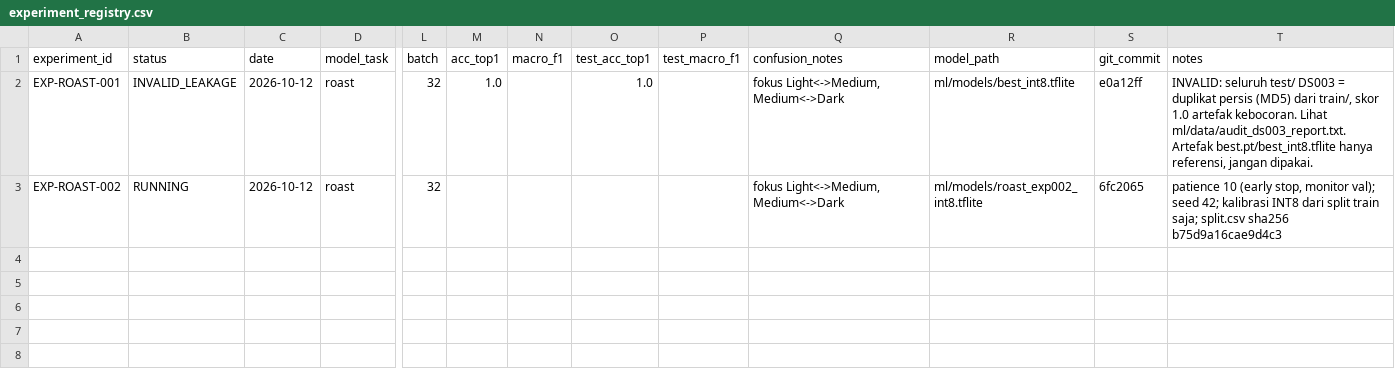
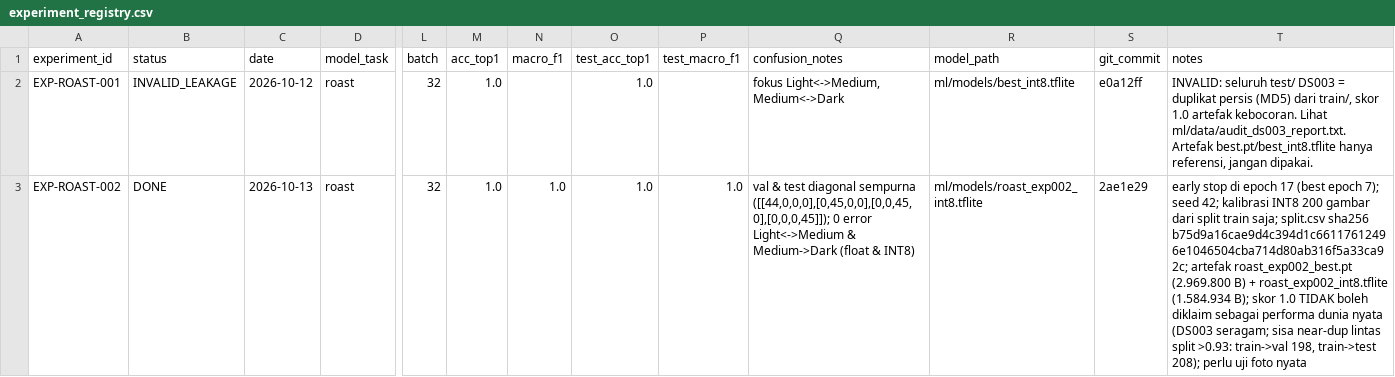
Before and after one commit to AhmadKevin000/roastmate_app, a CSV file: ml/registries/experiment_registry.csv, drawn as a sheet; only a part is shown, gaps mark what is left out; the diff names each change by its address in the sheet, - before the commit and + after, or states it on an @@ line.

Commit message:
ml: selesaikan EXP-ROAST-002 (metrik float+INT8, status DONE, artefak v3)
- registry: EXP-ROAST-002 RUNNING -> DONE, isi acc/macroF1/test + catatan kejujuran
- laporan: bagian 7-9 (float, INT8+selisih, fokus Light<->Medium & Medium<->Dark)
- laporan: tambah tabel jumlah grup per kelas per split (4.1) + peringatan kejujuran (10)
- artefak v3 disalin ke ml/models/ (gitignored): roast_exp002_best.pt, roast_exp002_int8.tflite

```diff
--- a/ml/registries/experiment_registry.csv
+++ b/ml/registries/experiment_registry.csv
-B3 (status): RUNNING
+B3 (status): DONE
-C3 (date): 2026-10-12
+C3 (date): 2026-10-13
-M3 (acc_top1): (empty)
+M3 (acc_top1): 1.0
-N3 (macro_f1): (empty)
+N3 (macro_f1): 1.0
-O3 (test_acc_top1): (empty)
+O3 (test_acc_top1): 1.0
-P3 (test_macro_f1): (empty)
+P3 (test_macro_f1): 1.0
-Q3 (confusion_notes): fokus Light<->Medium, Medium<->Dark
+Q3 (confusion_notes): val & test diagonal sempurna ([[44,0,0,0],[0,45,0,0],[0,0,45,0],[0,0,0,45]]); 0 error Light<->Medium & Medium->Dark (float & INT8)
-S3 (git_commit): 6fc2065
+S3 (git_commit): 2ae1e29
-T3 (notes): patience 10 (early stop, monitor val); seed 42; kalibrasi INT8 dari split train saja; split.csv sha256 b75d9a16cae9d4c3
+T3 (notes): early stop di epoch 17 (best epoch 7); seed 42; kalibrasi INT8 200 gambar dari split train saja; split.csv sha256 b75d9a16cae9d4c394d1c66117612496e1046504cba714d80ab316f5a33ca92c; artefak roast_exp002_best.pt (2.969.800 B) + roast_exp002_int8.tflite (1.584.934 B); skor 1.0 TIDAK boleh diklaim sebagai performa dunia nyata (DS003 seragam; sisa near-dup lintas split >0.93: train->val 198, train->test 208); perlu uji foto nyata
```
Also changed, not shown: 1 other file.
